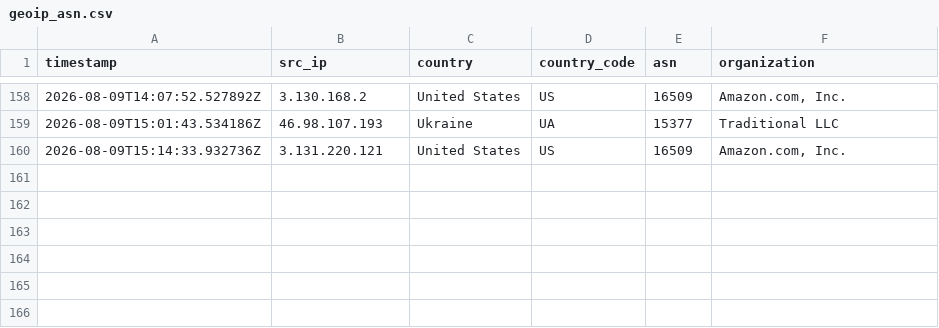
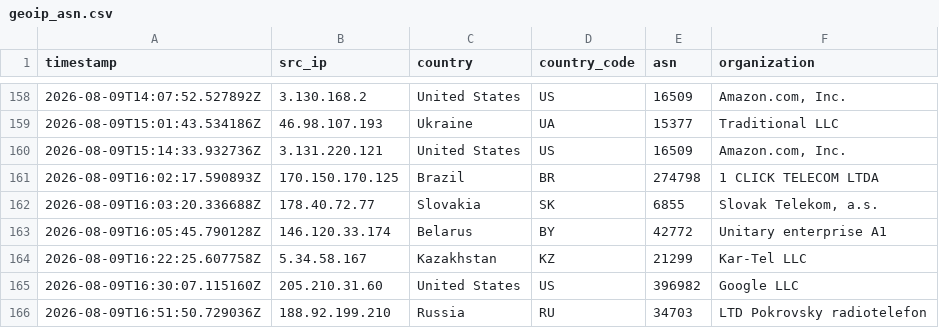
Before and after one commit to Prabhath-de/AWS_Honeypot, a CSV file: data/processed/geoip_asn.csv, drawn as a sheet; only a part is shown, gaps mark what is left out; the diff names each change by its address in the sheet, - before the commit and + after, or states it on an @@ line.

```diff
--- a/data/processed/geoip_asn.csv
+++ b/data/processed/geoip_asn.csv
+row 161: 2026-08-09T16:02:17.590893Z | 170.150.170.125 | Brazil | BR | 274798 | 1 CLICK TELECOM LTDA
+row 162: 2026-08-09T16:03:20.336688Z | 178.40.72.77 | Slovakia | SK | 6855 | Slovak Telekom, a.s.
+row 163: 2026-08-09T16:05:45.790128Z | 146.120.33.174 | Belarus | BY | 42772 | Unitary enterprise A1
+row 164: 2026-08-09T16:22:25.607758Z | 5.34.58.167 | Kazakhstan | KZ | 21299 | Kar-Tel LLC
+row 165: 2026-08-09T16:30:07.115160Z | 205.210.31.60 | United States | US | 396982 | Google LLC
+row 166: 2026-08-09T16:51:50.729036Z | 188.92.199.210 | Russia | RU | 34703 | LTD Pokrovsky radiotelefon
```
Also changed, not shown: data/processed/client_fingerprint.csv, data/processed/session_summary.csv, 3 other files.
